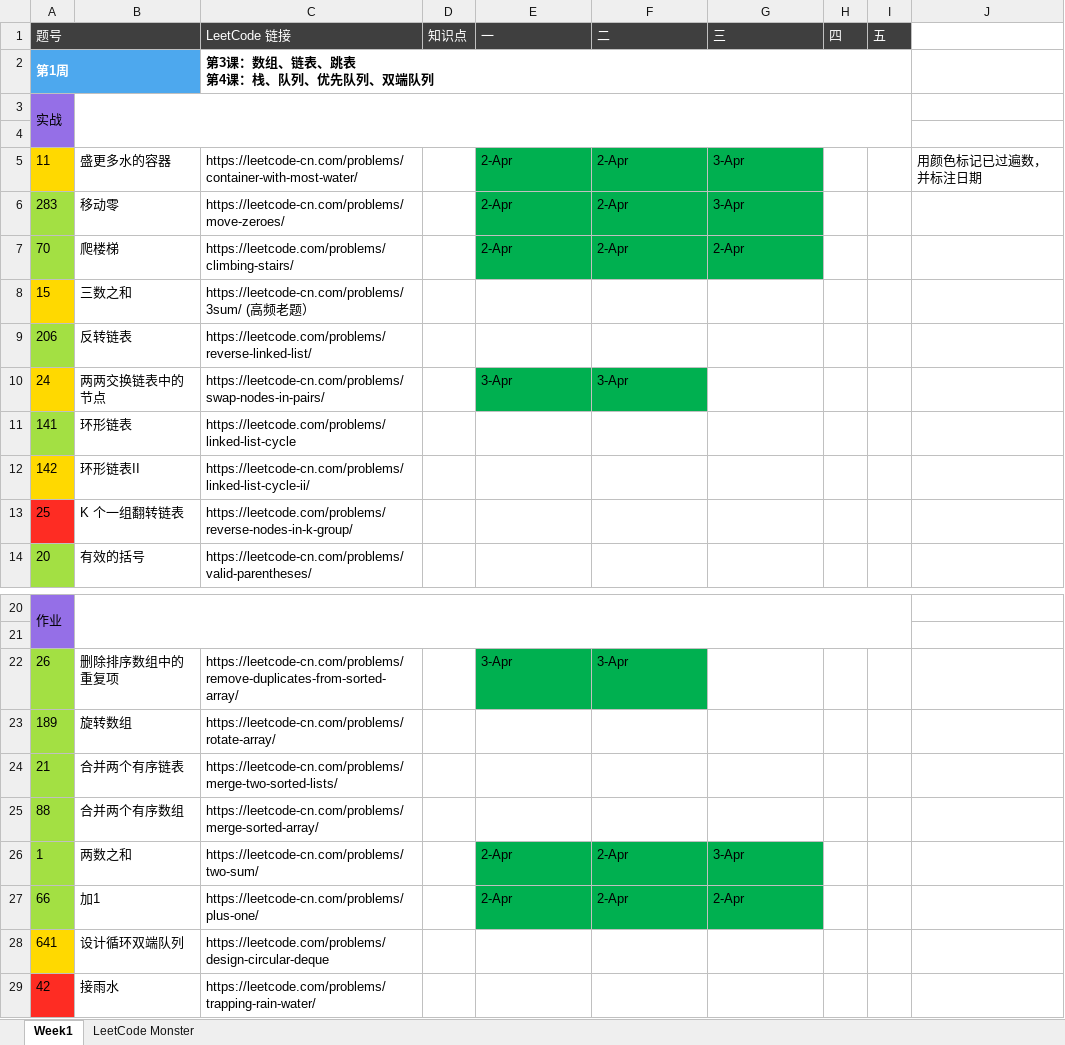
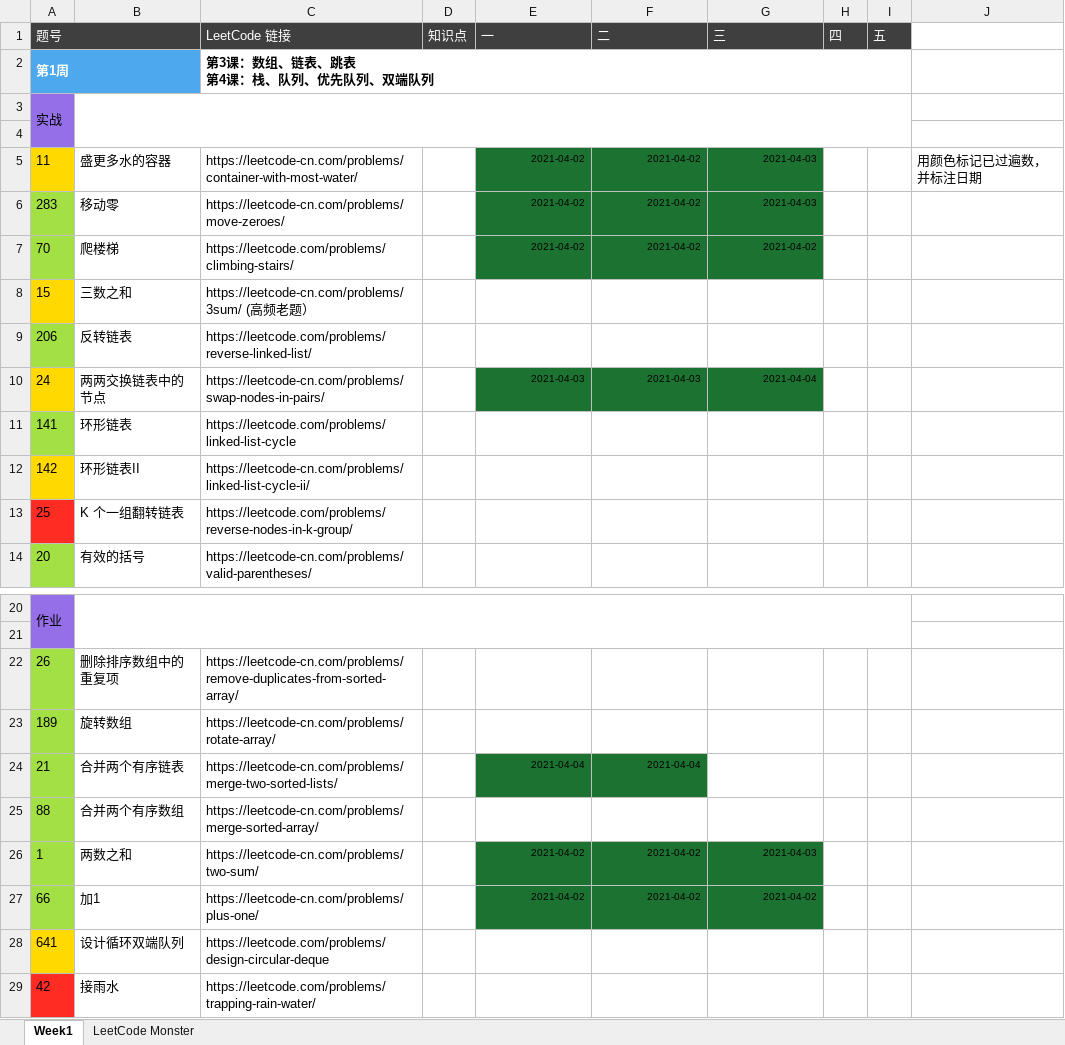
Before and after one commit to automano/Golang-LeetCode, an Excel workbook: Wudu Practice.xlsx, sheet Week1, drawn as a sheet; only a part is shown, gaps mark what is left out; values as stored, in another font and other column widths than the file's, no borders; the diff names each change by its address in the sheet, - before the commit and + after, or states it on an @@ line.

```diff
--- a/Wudu Practice.xlsx (sheet Week1)
+++ b/Wudu Practice.xlsx (sheet Week1)
-E5:E7 (一): 2-Apr
+E5:E7 (一): 2021-04-02
@@ E5:G7 fill: #00B050 → #1C7231, text size: smaller, alignment: left → right @@
-F5:F7 (二): 2-Apr
+F5:F7 (二): 2021-04-02
-G5:G6 (三): 3-Apr
+G5:G6 (三): 2021-04-03
-G7 (三): 2-Apr
+G7 (三): 2021-04-02
-E10 (一): 3-Apr
+E10 (一): 2021-04-03
@@ E10:F10 fill: #00B050 → #1C7231, text size: smaller, alignment: left → right @@
-F10 (二): 3-Apr
+F10 (二): 2021-04-03
-G10 (三): (empty)
+G10 (三): 2021-04-04
-G10 fill: none
+G10 fill: #1C7231
-E22 (一): 3-Apr
+E22 (一): (empty)
-E22:F22 fill: #00B050
+E22:F22 fill: none
-F22 (二): 3-Apr
+F22 (二): (empty)
-E24 (一): (empty)
+E24 (一): 2021-04-04
-E24:F24 fill: none
+E24:F24 fill: #1C7231
-F24 (二): (empty)
+F24 (二): 2021-04-04
-E26:E27 (一): 2-Apr
+E26:E27 (一): 2021-04-02
@@ E26:G27 fill: #00B050 → #1C7231, text size: smaller, alignment: left → right @@
-F26:F27 (二): 2-Apr
+F26:F27 (二): 2021-04-02
-G26 (三): 3-Apr
+G26 (三): 2021-04-03
-G27 (三): 2-Apr
+G27 (三): 2021-04-02
```
Also changed, not shown: sheet LeetCode Monster, 5 other files.
